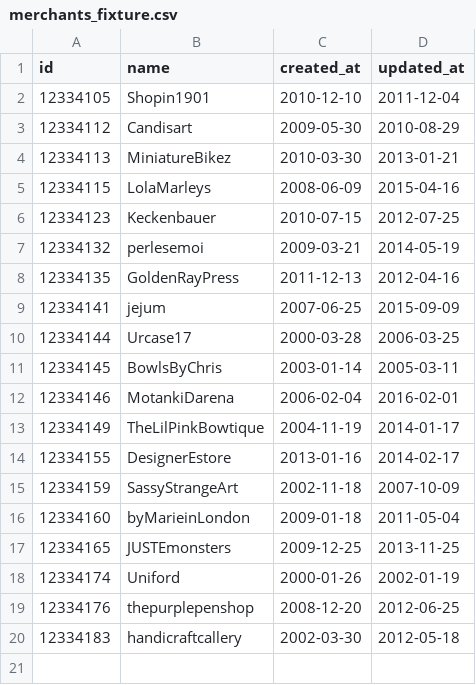
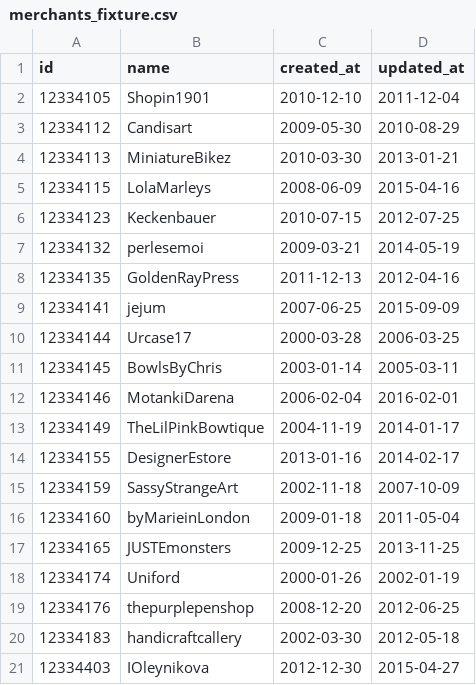
Before and after one commit to turingschool-examples/black_thursday, a CSV file: data/merchants_fixture.csv, drawn as a sheet; the diff names each change by its address in the sheet, - before the commit and + after, or states it on an @@ line.

Commit message:
add refactored item.merchant and merchant.items

```diff
--- a/data/merchants_fixture.csv
+++ b/data/merchants_fixture.csv
+row 21: 12334403 | IOleynikova | 2012-12-30 | 2015-04-27
```
Also changed, not shown: 10 other files.
